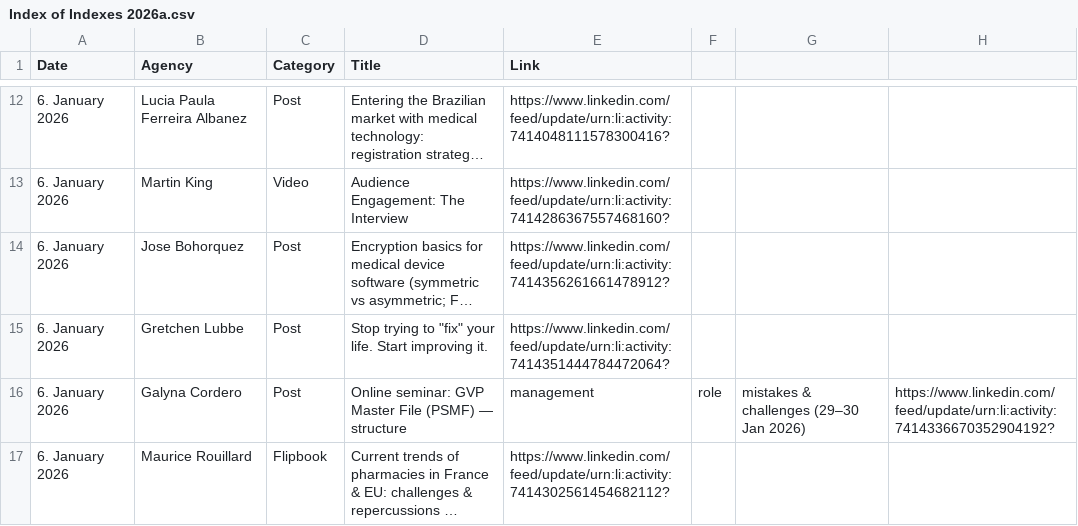
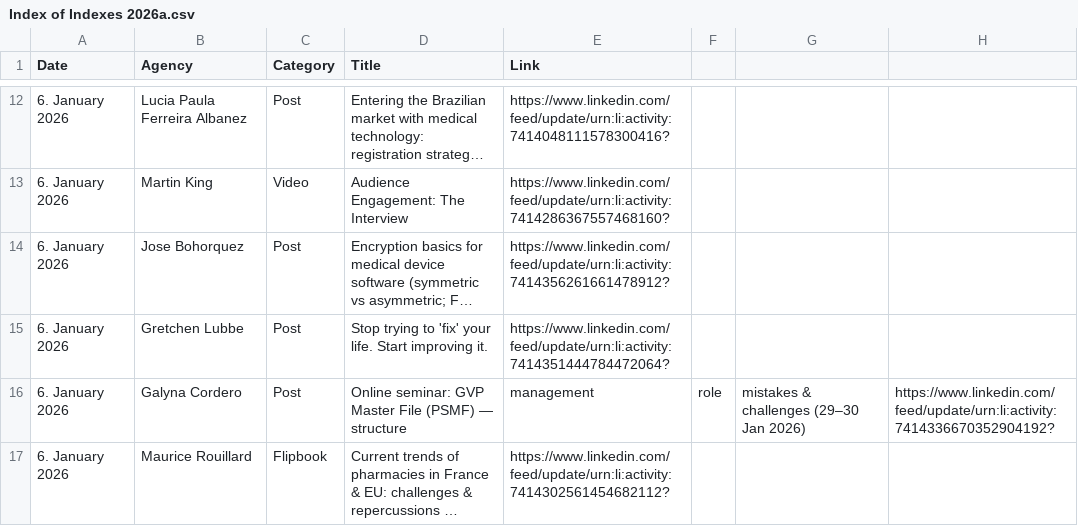
Before and after one commit to MartinCKing/Index-of-Indexes, a CSV file: Index of Indexes 2026a.csv, drawn as a sheet; only a part is shown, gaps mark what is left out; long unchanged cells end in …; the diff names each change by its address in the sheet, - before the commit and + after, or states it on an @@ line.

Commit message:
Update Index of Indexes 2026a.csv

```diff
--- a/Index of Indexes 2026a.csv
+++ b/Index of Indexes 2026a.csv
-D15 (Title): …trying to "fix" your life.…
+D15 (Title): …trying to 'fix' your life.…
```
